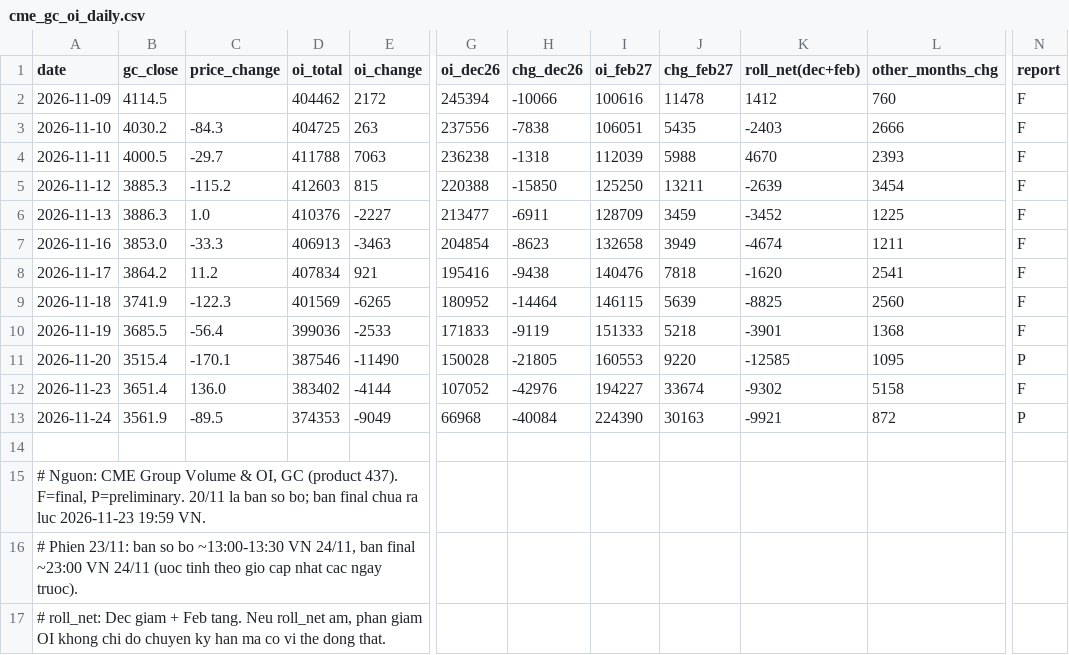
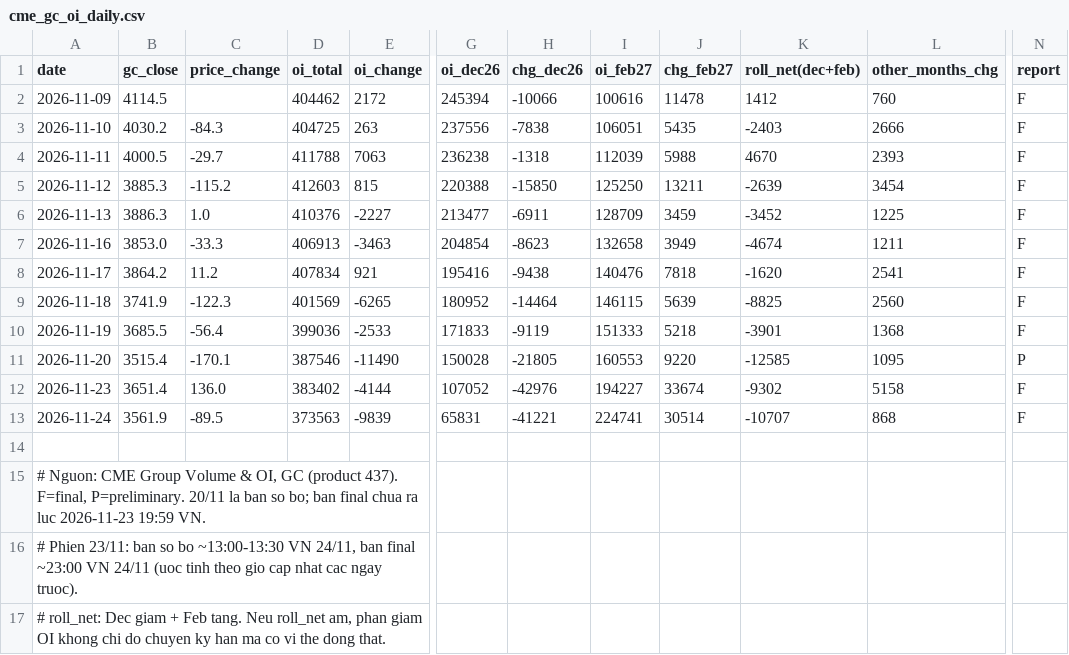
Before and after one commit to mrtruong1319-ctrl/gold-oi-data, a CSV file: data/cme_gc_oi_daily.csv, drawn as a sheet; only a part is shown, gaps mark what is left out; the diff names each change by its address in the sheet, - before the commit and + after, or states it on an @@ line.

Commit message:
Update OI session 2026-11-24 (F)

```diff
--- a/data/cme_gc_oi_daily.csv
+++ b/data/cme_gc_oi_daily.csv
-D13 (oi_total): 374353
+D13 (oi_total): 373563
-E13 (oi_change): -9049
+E13 (oi_change): -9839
-G13 (oi_dec26): 66968
+G13 (oi_dec26): 65831
-H13 (chg_dec26): -40084
+H13 (chg_dec26): -41221
-I13 (oi_feb27): 224390
+I13 (oi_feb27): 224741
-J13 (chg_feb27): 30163
+J13 (chg_feb27): 30514
-K13 (roll_net(dec+feb)): -9921
+K13 (roll_net(dec+feb)): -10707
-L13 (other_months_chg): 872
+L13 (other_months_chg): 868
-N13 (report): P
+N13 (report): F
```
